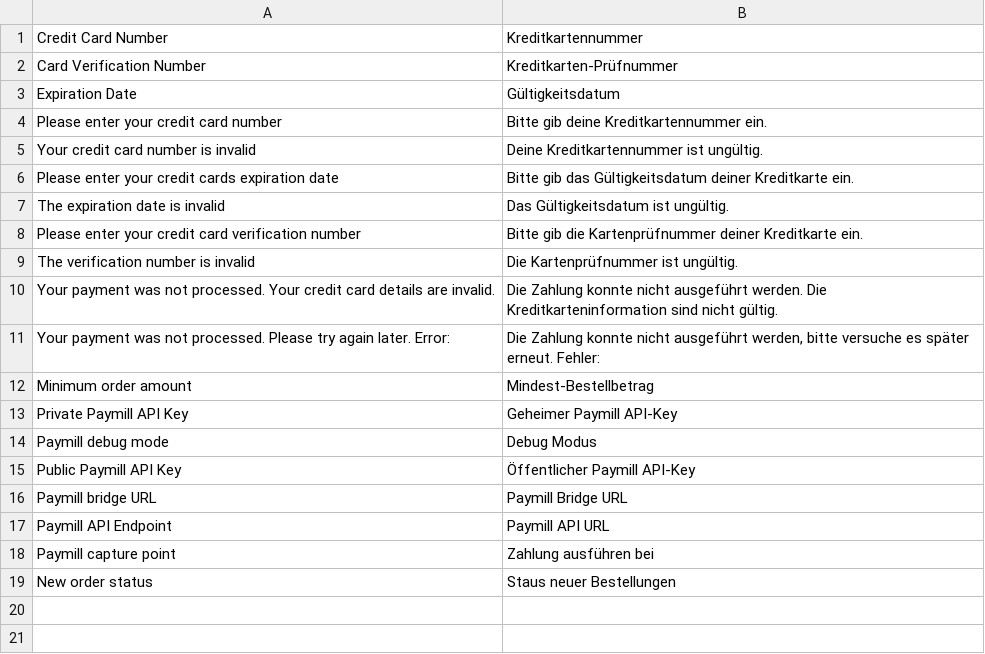
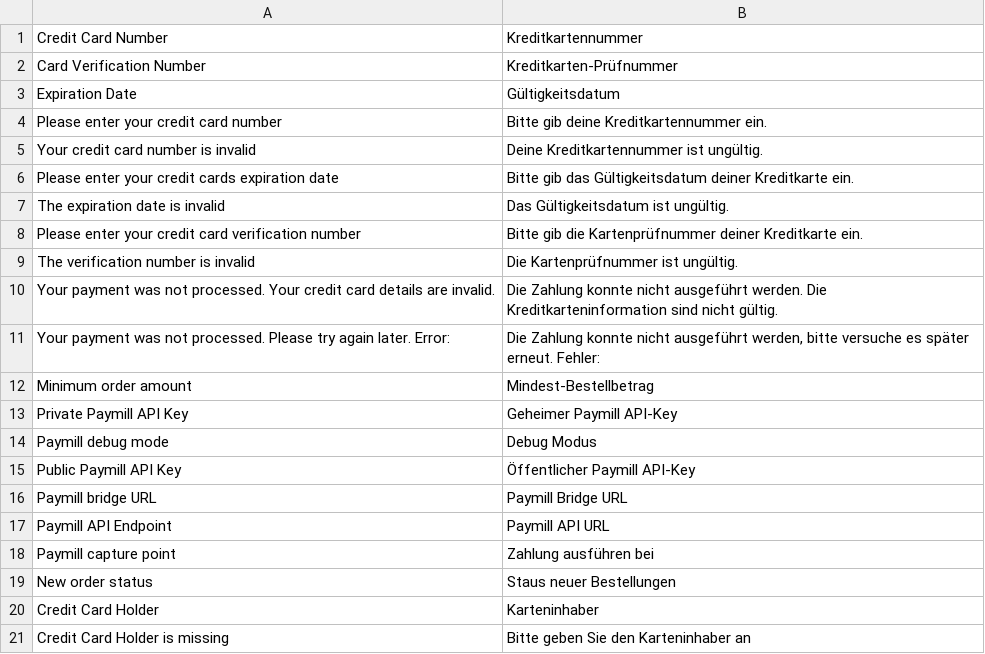
Before and after one commit to paymill/paymill-magento, a CSV file: app/locale/de_DE/Paymill_Paymillcc.csv, drawn as a sheet; the diff names each change by its address in the sheet, - before the commit and + after, or states it on an @@ line.

```diff
--- a/app/locale/de_DE/Paymill_Paymillcc.csv
+++ b/app/locale/de_DE/Paymill_Paymillcc.csv
+row 20: Credit Card Holder | Karteninhaber
+row 21: Credit Card Holder is missing | Bitte geben Sie den Karteninhaber an
```
Also changed, not shown: app/locale/en_US/Paymill_Paymillcc.csv, 4 other files.
